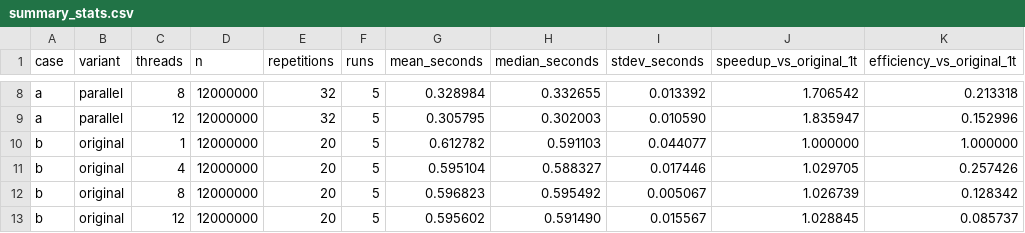
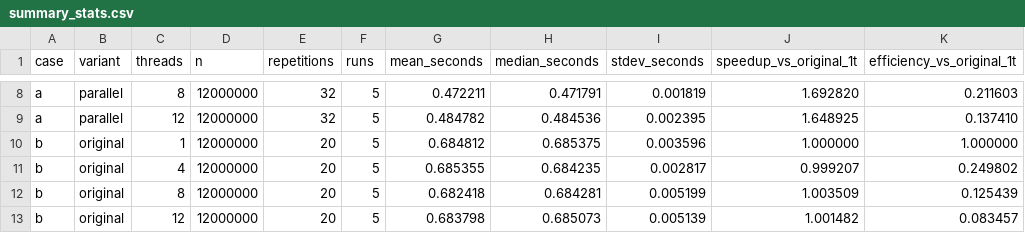
Before and after one commit to mayakrumholz/ps_parprog_2026, a CSV file: 07/results/summary_stats.csv, drawn as a sheet; only a part is shown, gaps mark what is left out; the diff covers the shown part only; the diff names each change by its address in the sheet, - before the commit and + after, or states it on an @@ line.

```diff
--- a/07/results/summary_stats.csv
+++ b/07/results/summary_stats.csv
-G8 (mean_seconds): 0.328984
+G8 (mean_seconds): 0.472211
-H8 (median_seconds): 0.332655
+H8 (median_seconds): 0.471791
-I8 (stdev_seconds): 0.013392
+I8 (stdev_seconds): 0.001819
-J8 (speedup_vs_original_1t): 1.706542
+J8 (speedup_vs_original_1t): 1.692820
-K8 (efficiency_vs_original_1t): 0.213318
+K8 (efficiency_vs_original_1t): 0.211603
-G9 (mean_seconds): 0.305795
+G9 (mean_seconds): 0.484782
-H9 (median_seconds): 0.302003
+H9 (median_seconds): 0.484536
-I9 (stdev_seconds): 0.010590
+I9 (stdev_seconds): 0.002395
-J9 (speedup_vs_original_1t): 1.835947
+J9 (speedup_vs_original_1t): 1.648925
-K9 (efficiency_vs_original_1t): 0.152996
+K9 (efficiency_vs_original_1t): 0.137410
-G10 (mean_seconds): 0.612782
+G10 (mean_seconds): 0.684812
-H10 (median_seconds): 0.591103
+H10 (median_seconds): 0.685375
-I10 (stdev_seconds): 0.044077
+I10 (stdev_seconds): 0.003596
-G11 (mean_seconds): 0.595104
+G11 (mean_seconds): 0.685355
-H11 (median_seconds): 0.588327
+H11 (median_seconds): 0.684235
-I11 (stdev_seconds): 0.017446
+I11 (stdev_seconds): 0.002817
-J11 (speedup_vs_original_1t): 1.029705
+J11 (speedup_vs_original_1t): 0.999207
-K11 (efficiency_vs_original_1t): 0.257426
+K11 (efficiency_vs_original_1t): 0.249802
-G12 (mean_seconds): 0.596823
+G12 (mean_seconds): 0.682418
-H12 (median_seconds): 0.595492
+H12 (median_seconds): 0.684281
-I12 (stdev_seconds): 0.005067
+I12 (stdev_seconds): 0.005199
-J12 (speedup_vs_original_1t): 1.026739
+J12 (speedup_vs_original_1t): 1.003509
-K12 (efficiency_vs_original_1t): 0.128342
+K12 (efficiency_vs_original_1t): 0.125439
-G13 (mean_seconds): 0.595602
+G13 (mean_seconds): 0.683798
-H13 (median_seconds): 0.591490
+H13 (median_seconds): 0.685073
-I13 (stdev_seconds): 0.015567
+I13 (stdev_seconds): 0.005139
-J13 (speedup_vs_original_1t): 1.028845
+J13 (speedup_vs_original_1t): 1.001482
-K13 (efficiency_vs_original_1t): 0.085737
+K13 (efficiency_vs_original_1t): 0.083457
```
Also changed, not shown: 124 edited cells elsewhere in this file, 15 other files.
